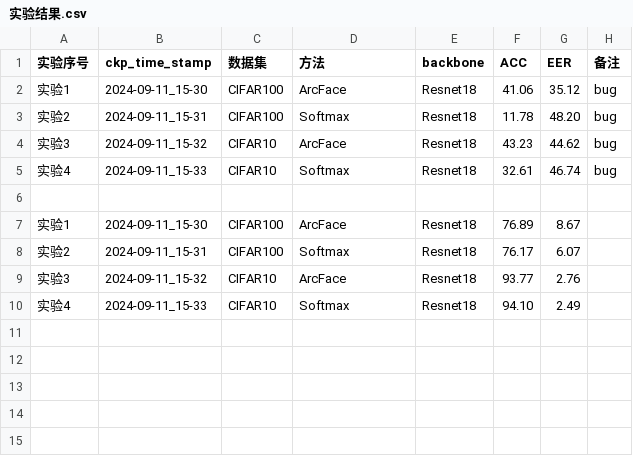
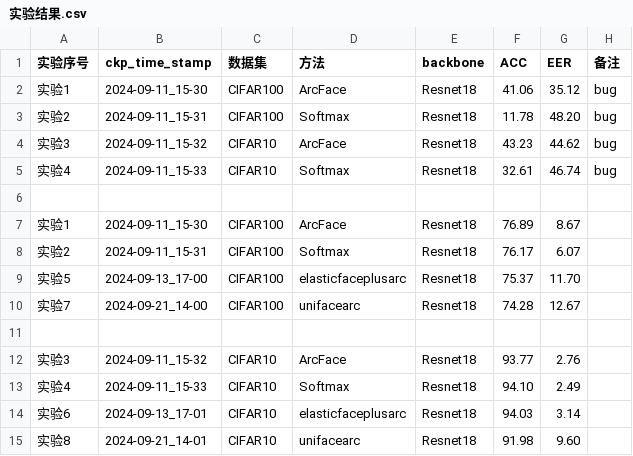
Before and after one commit to RSMung/SimpleFaceRecognition, a CSV file: 实验结果.csv, drawn as a sheet; the diff names each change by its address in the sheet, - before the commit and + after, or states it on an @@ line.

Commit message:
update unifacearc

```diff
--- a/实验结果.csv
+++ b/实验结果.csv
+row 9: 实验5 | 2024-09-13_17-00 | CIFAR100 | elasticfaceplusarc | Resnet18 | 75.37 | 11.70
+row 10: 实验7 | 2024-09-21_14-00 | CIFAR100 | unifacearc | Resnet18 | 74.28 | 12.67
+row 11: (empty)
+row 14: 实验6 | 2024-09-13_17-01 | CIFAR10 | elasticfaceplusarc | Resnet18 | 94.03 | 3.14
+row 15: 实验8 | 2024-09-21_14-01 | CIFAR10 | unifacearc | Resnet18 | 91.98 | 9.60
```
Also changed, not shown: 7 other files.
